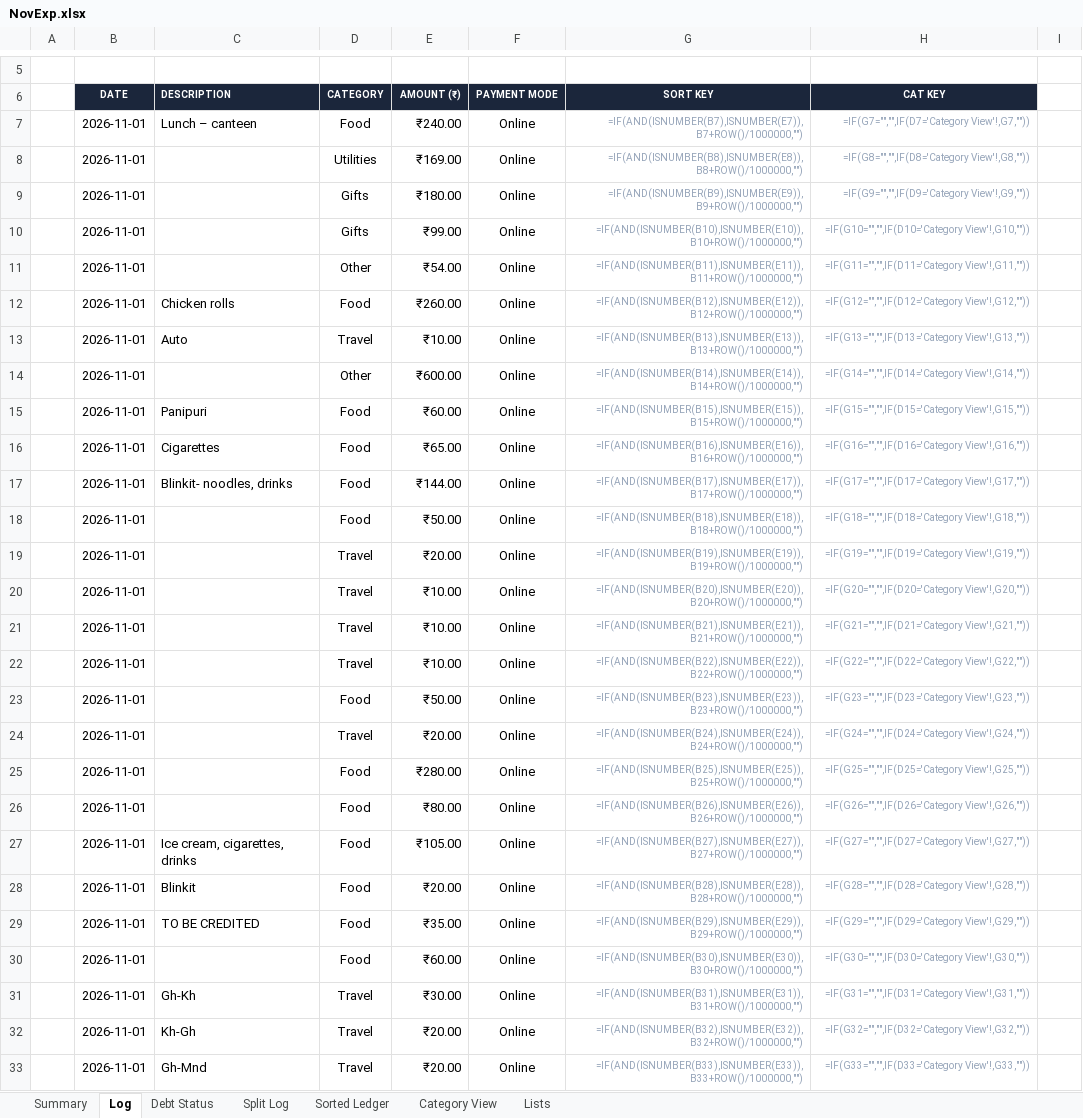
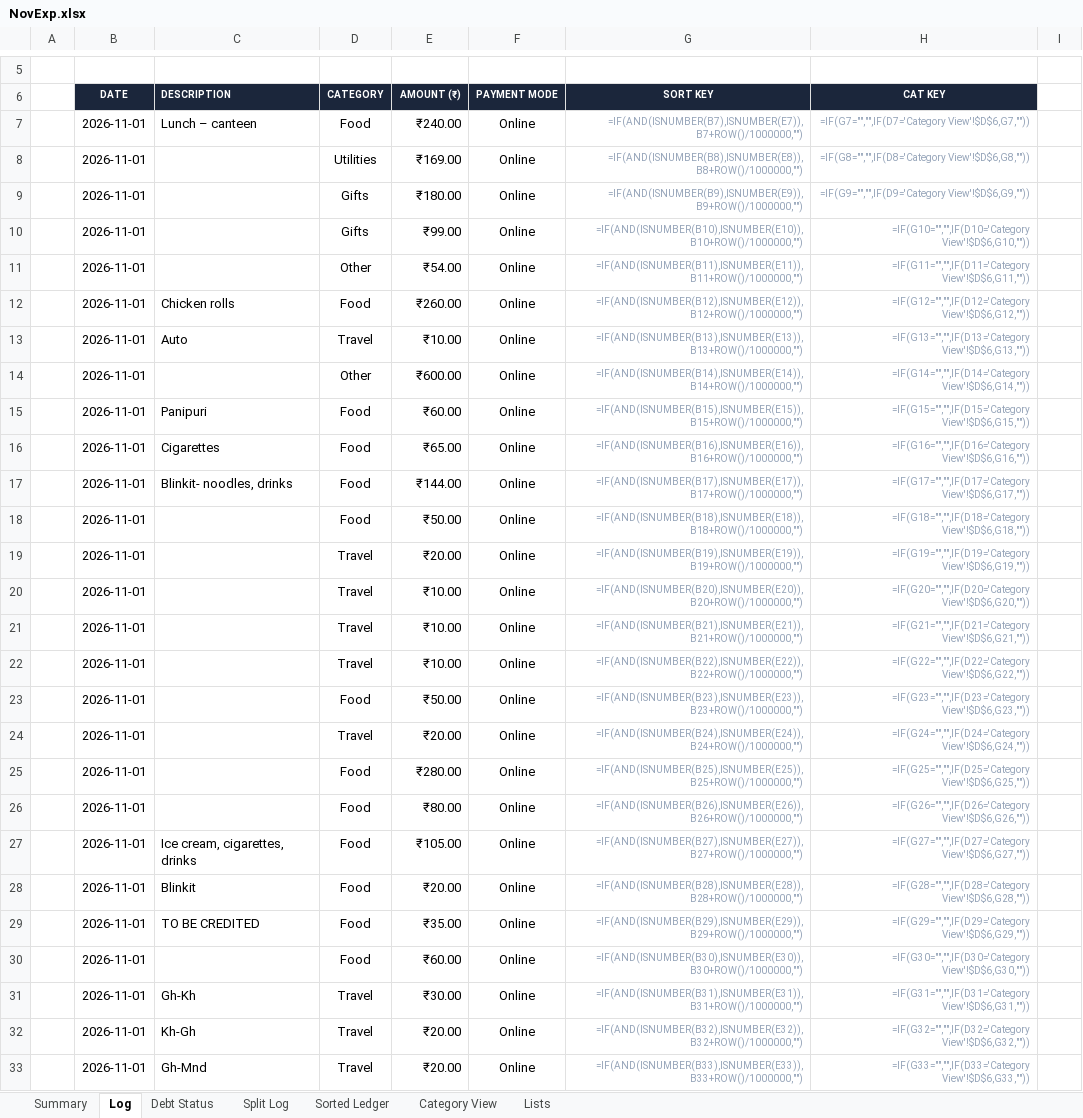
Before and after one commit to devjoti2003/wasp, an Excel workbook: NovExp.xlsx, sheet Log, drawn as a sheet; only a part is shown, gaps mark what is left out; values as stored, in another font and other column widths than the file's, no borders; formulas without a stored value are shown as written; the diff covers the shown part only; the diff names each change by its address in the sheet, - before the commit and + after, or states it on an @@ line.

Commit message:
Fix CAT KEY formula: restore missing $D$6 cell reference in Category View cross-sheet lookup

```diff
--- a/NovExp.xlsx (sheet Log)
+++ b/NovExp.xlsx (sheet Log)
-H7 (CAT KEY): =IF(G7="","",IF(D7='Category View'!,G7,""))
+H7 (CAT KEY): =IF(G7="","",IF(D7='Category View'!$D$6,G7,""))
-H8 (CAT KEY): =IF(G8="","",IF(D8='Category View'!,G8,""))
+H8 (CAT KEY): =IF(G8="","",IF(D8='Category View'!$D$6,G8,""))
-H9 (CAT KEY): =IF(G9="","",IF(D9='Category View'!,G9,""))
+H9 (CAT KEY): =IF(G9="","",IF(D9='Category View'!$D$6,G9,""))
-H10 (CAT KEY): =IF(G10="","",IF(D10='Category View'!,G10,""))
+H10 (CAT KEY): =IF(G10="","",IF(D10='Category View'!$D$6,G10,""))
-H11 (CAT KEY): =IF(G11="","",IF(D11='Category View'!,G11,""))
+H11 (CAT KEY): =IF(G11="","",IF(D11='Category View'!$D$6,G11,""))
-H12 (CAT KEY): =IF(G12="","",IF(D12='Category View'!,G12,""))
+H12 (CAT KEY): =IF(G12="","",IF(D12='Category View'!$D$6,G12,""))
-H13 (CAT KEY): =IF(G13="","",IF(D13='Category View'!,G13,""))
+H13 (CAT KEY): =IF(G13="","",IF(D13='Category View'!$D$6,G13,""))
-H14 (CAT KEY): =IF(G14="","",IF(D14='Category View'!,G14,""))
+H14 (CAT KEY): =IF(G14="","",IF(D14='Category View'!$D$6,G14,""))
-H15 (CAT KEY): =IF(G15="","",IF(D15='Category View'!,G15,""))
+H15 (CAT KEY): =IF(G15="","",IF(D15='Category View'!$D$6,G15,""))
-H16 (CAT KEY): =IF(G16="","",IF(D16='Category View'!,G16,""))
+H16 (CAT KEY): =IF(G16="","",IF(D16='Category View'!$D$6,G16,""))
-H17 (CAT KEY): =IF(G17="","",IF(D17='Category View'!,G17,""))
+H17 (CAT KEY): =IF(G17="","",IF(D17='Category View'!$D$6,G17,""))
-H18 (CAT KEY): =IF(G18="","",IF(D18='Category View'!,G18,""))
+H18 (CAT KEY): =IF(G18="","",IF(D18='Category View'!$D$6,G18,""))
-H19 (CAT KEY): =IF(G19="","",IF(D19='Category View'!,G19,""))
+H19 (CAT KEY): =IF(G19="","",IF(D19='Category View'!$D$6,G19,""))
-H20 (CAT KEY): =IF(G20="","",IF(D20='Category View'!,G20,""))
+H20 (CAT KEY): =IF(G20="","",IF(D20='Category View'!$D$6,G20,""))
-H21 (CAT KEY): =IF(G21="","",IF(D21='Category View'!,G21,""))
+H21 (CAT KEY): =IF(G21="","",IF(D21='Category View'!$D$6,G21,""))
-H22 (CAT KEY): =IF(G22="","",IF(D22='Category View'!,G22,""))
+H22 (CAT KEY): =IF(G22="","",IF(D22='Category View'!$D$6,G22,""))
-H23 (CAT KEY): =IF(G23="","",IF(D23='Category View'!,G23,""))
+H23 (CAT KEY): =IF(G23="","",IF(D23='Category View'!$D$6,G23,""))
-H24 (CAT KEY): =IF(G24="","",IF(D24='Category View'!,G24,""))
+H24 (CAT KEY): =IF(G24="","",IF(D24='Category View'!$D$6,G24,""))
-H25 (CAT KEY): =IF(G25="","",IF(D25='Category View'!,G25,""))
+H25 (CAT KEY): =IF(G25="","",IF(D25='Category View'!$D$6,G25,""))
-H26 (CAT KEY): =IF(G26="","",IF(D26='Category View'!,G26,""))
+H26 (CAT KEY): =IF(G26="","",IF(D26='Category View'!$D$6,G26,""))
-H27 (CAT KEY): =IF(G27="","",IF(D27='Category View'!,G27,""))
+H27 (CAT KEY): =IF(G27="","",IF(D27='Category View'!$D$6,G27,""))
-H28 (CAT KEY): =IF(G28="","",IF(D28='Category View'!,G28,""))
+H28 (CAT KEY): =IF(G28="","",IF(D28='Category View'!$D$6,G28,""))
-H29 (CAT KEY): =IF(G29="","",IF(D29='Category View'!,G29,""))
+H29 (CAT KEY): =IF(G29="","",IF(D29='Category View'!$D$6,G29,""))
-H30 (CAT KEY): =IF(G30="","",IF(D30='Category View'!,G30,""))
+H30 (CAT KEY): =IF(G30="","",IF(D30='Category View'!$D$6,G30,""))
-H31 (CAT KEY): =IF(G31="","",IF(D31='Category View'!,G31,""))
+H31 (CAT KEY): =IF(G31="","",IF(D31='Category View'!$D$6,G31,""))
-H32 (CAT KEY): =IF(G32="","",IF(D32='Category View'!,G32,""))
+H32 (CAT KEY): =IF(G32="","",IF(D32='Category View'!$D$6,G32,""))
-H33 (CAT KEY): =IF(G33="","",IF(D33='Category View'!,G33,""))
+H33 (CAT KEY): =IF(G33="","",IF(D33='Category View'!$D$6,G33,""))
```
Also changed, not shown: 467 edited cells elsewhere in this sheet, sheet Summary.
